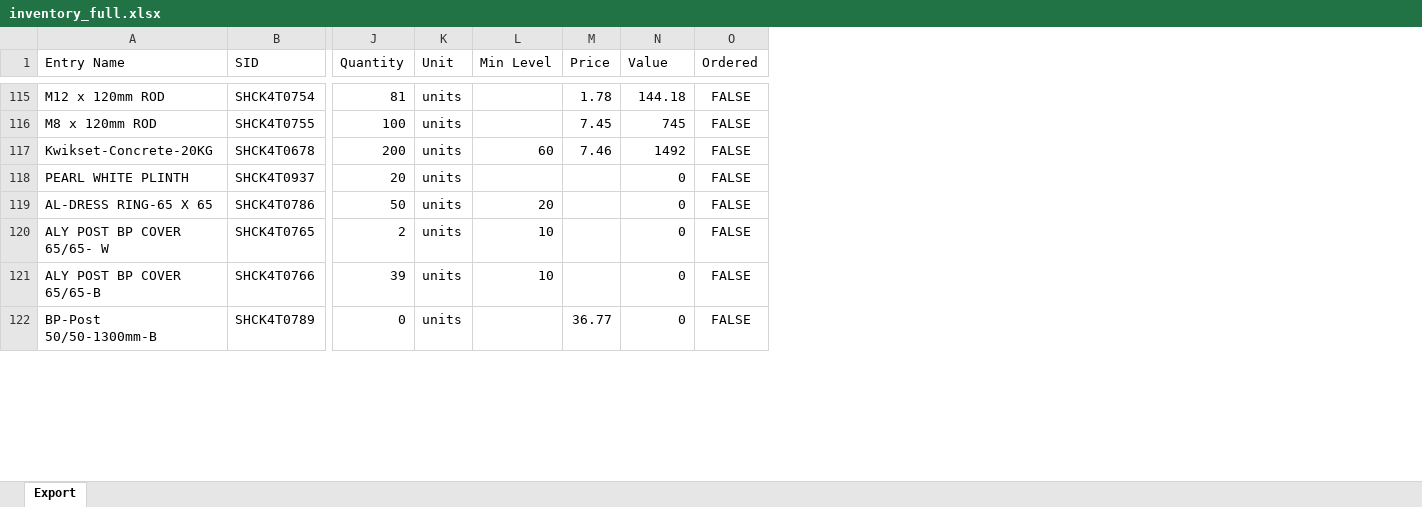
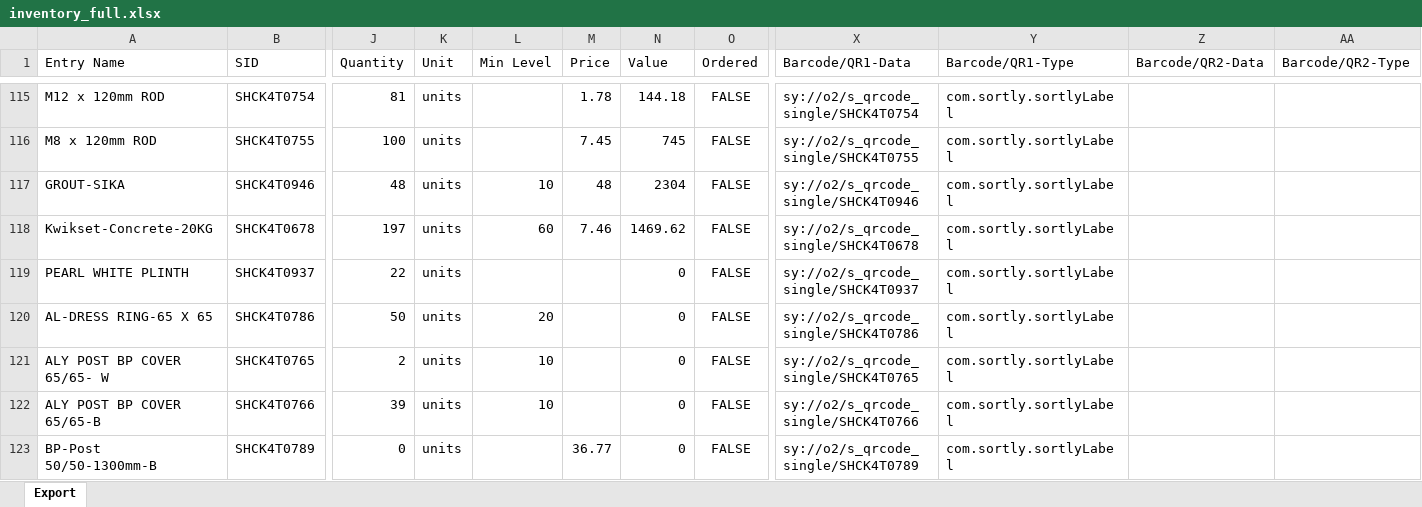
Before and after one commit to brewbits/twf, an Excel workbook: inventory_full.xlsx, sheet Export, drawn as a sheet; only a part is shown, gaps mark what is left out; values as stored, in another font and other column widths than the file's, no borders; addresses are those after the commit; rows hold the shown columns only; the diff covers the shown part only; the diff names each change by its address in the sheet, - before the commit and + after, or states it on an @@ line.

```diff
--- a/inventory_full.xlsx (sheet Export)
+++ b/inventory_full.xlsx (sheet Export)
+column X (Barcode/QR1-Data), rows 115-116: sy://o2/s_qrcode_single/SHCK4T0754 | sy://o2/s_qrcode_single/SHCK4T0755; rows 118-123: sy://o2/s_qrcode_single/SHCK4T0678 | sy://o2/s_qrcode_single/SHCK4T0937 | sy://o2/s_qrcode_single/SHCK4T0786 | sy://o2/s_qrcode_single/SHCK4T0765 | sy://o2/s_qrcode_single/SHCK4T0766 | sy://o2/s_qrcode_single/SHCK4T0789
+column Y (Barcode/QR1-Type), rows 115-116: com.sortly.sortlyLabel | com.sortly.sortlyLabel; rows 118-123: all com.sortly.sortlyLabel
+column Z (Barcode/QR2-Data), empty
+column AA (Barcode/QR2-Type), empty
+row 117: GROUT-SIKA | SHCK4T0946 | 48 | units | 10 | 48 | 2304 | FALSE | sy://o2/s_qrcode_single/SHCK4T0946 | com.sortly.sortlyLabel
-J118 (Quantity): 200
+J118 (Quantity): 197
-N118 (Value): 1492
+N118 (Value): 1469.62
-J119 (Quantity): 20
+J119 (Quantity): 22
```
Also changed, not shown: 175 edited cells elsewhere in this sheet.
